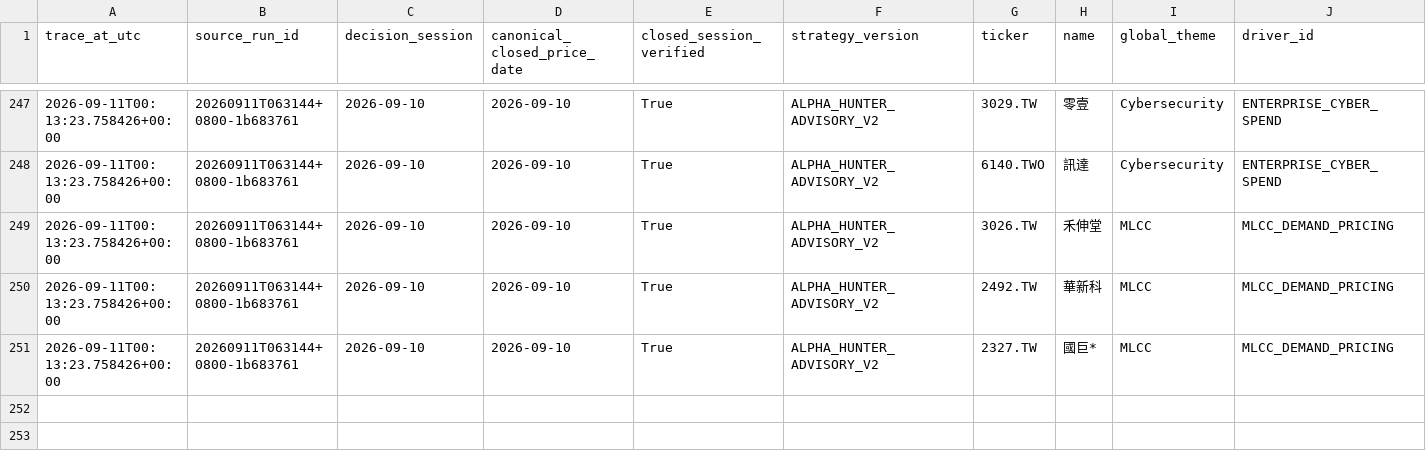
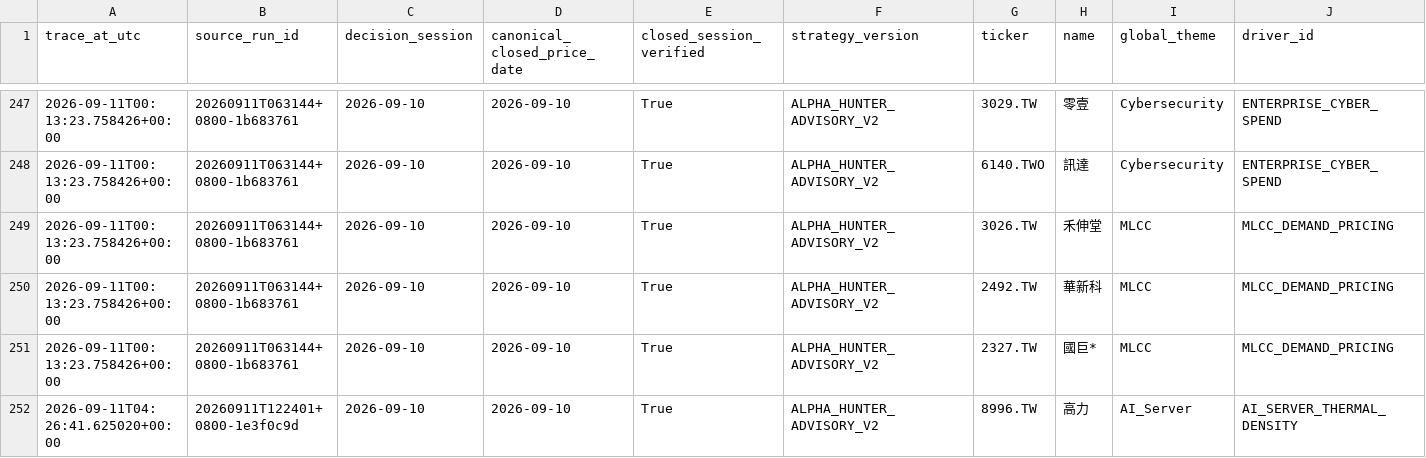
Before and after one commit to pa45251/alpha-hunter-v2, a CSV file: output/entry_plan_trace_v2.csv, drawn as a sheet; only a part is shown, gaps mark what is left out; rows hold the shown columns only; the diff names each change by its address in the sheet, - before the commit and + after, or states it on an @@ line.

```diff
--- a/output/entry_plan_trace_v2.csv
+++ b/output/entry_plan_trace_v2.csv
+row 252: 2026-09-11T04:26:41.625020+00:00 | 20260911T122401+0800-1e3f0c9d | 2026-09-10 | 2026-09-10 | True | ALPHA_HUNTER_ADVISORY_V2 | 8996.TW | 高力 | AI_Server | AI_SERVER_THERMAL_DENSITY
```
Also changed, not shown: output/causal_research_queue.csv, output/entry_plans_v2.csv, 29 other files.
